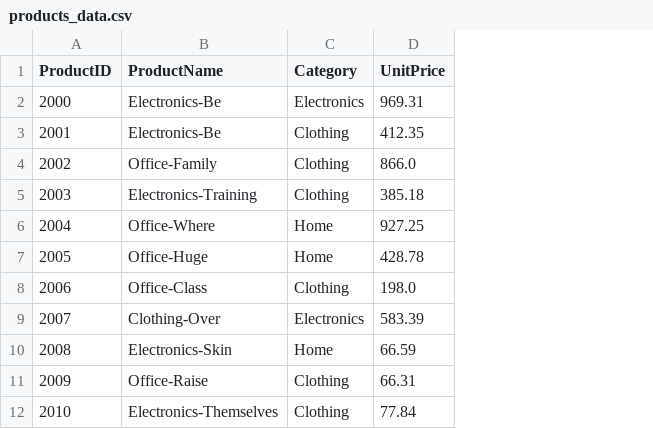
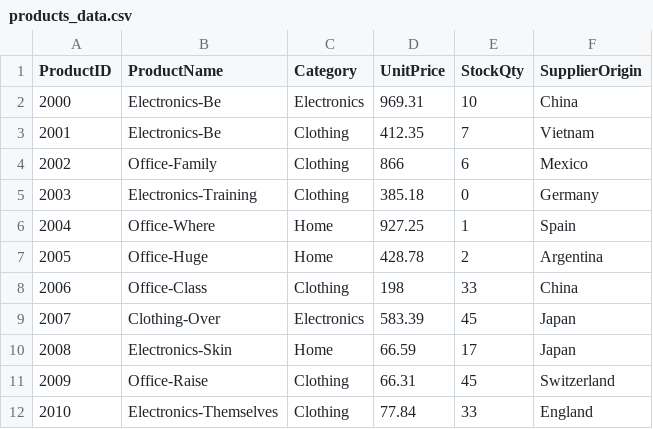
Before and after one commit to sjwebb6991/smart-store1-sjwebb6991, a CSV file: data/raw/products_data.csv, drawn as a sheet; only a part is shown; the diff names each change by its address in the sheet, - before the commit and + after, or states it on an @@ line.

```diff
--- a/data/raw/products_data.csv
+++ b/data/raw/products_data.csv
+column E (StockQty), rows 2-12: 10 | 7 | 6 | 0 | 1 | 2 | 33 | 45 | 17 | 45 | 33
+column F (SupplierOrigin), rows 2-12: China | Vietnam | Mexico | Germany | Spain | Argentina | China | Japan | Japan | Switzerland | England
-D4 (UnitPrice): 866.0
+D4 (UnitPrice): 866
-D8 (UnitPrice): 198.0
+D8 (UnitPrice): 198
```
Also changed, not shown: data/raw/customers_data.csv, 2 other files.
